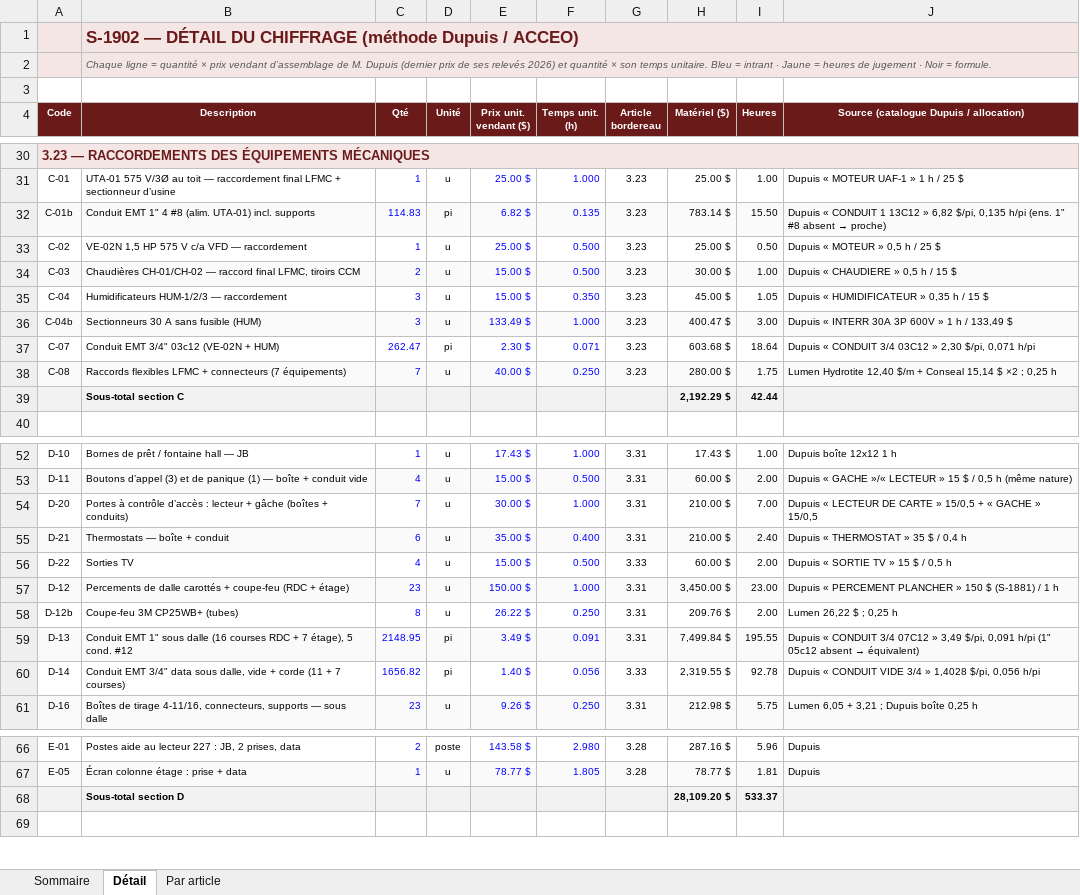
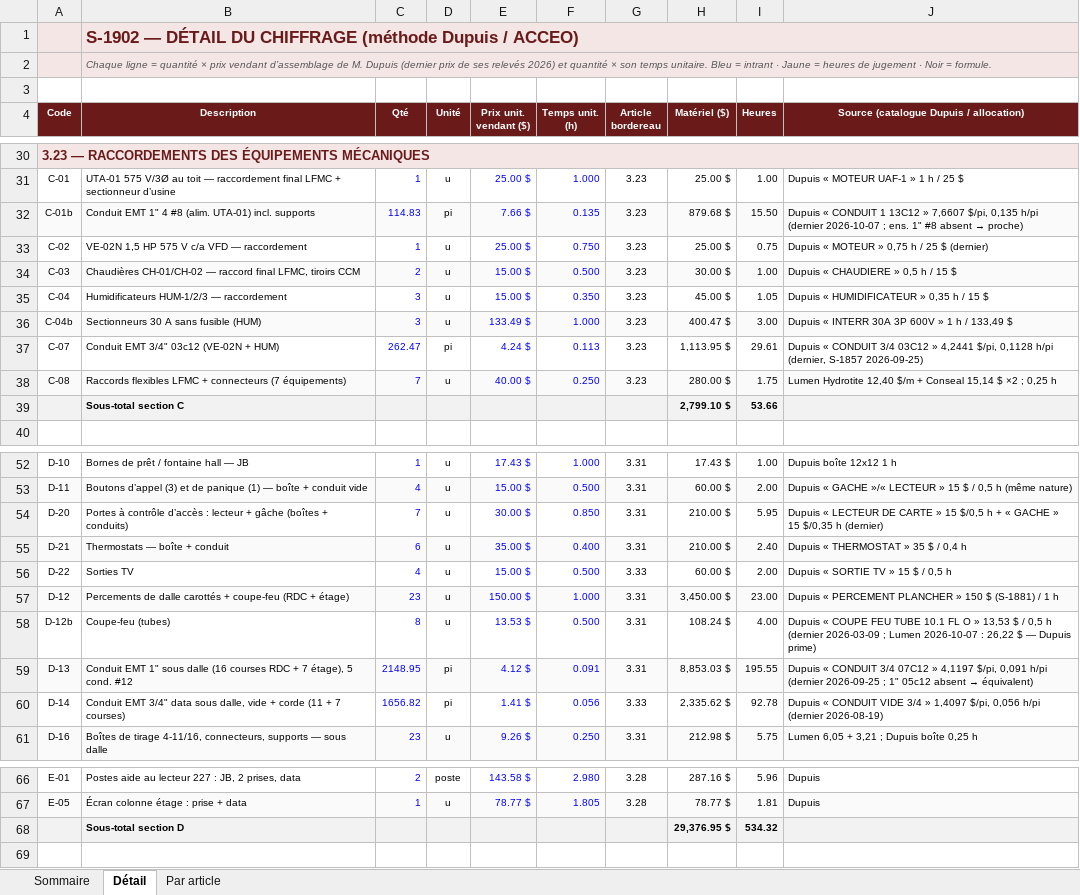
Before and after one commit to fvegiard/dr-estimation-ia, an Excel workbook: dossiers/S-1902/soumission/S-1902_Chiffrage_methode_Dupuis.xlsx, sheet Détail, drawn as a sheet; only a part is shown, gaps mark what is left out; values as stored, in another font and other column widths than the file's, no borders; charts and pictures not drawn; removed rows and columns are numbered as before the commit, all else as after; the diff covers the shown part only; the diff names each change by its address in the sheet, - before the commit and + after, or states it on an @@ line.

```diff
--- a/dossiers/S-1902/soumission/S-1902_Chiffrage_methode_Dupuis.xlsx (sheet Détail)
+++ b/dossiers/S-1902/soumission/S-1902_Chiffrage_methode_Dupuis.xlsx (sheet Détail)
-E32 (Prix unit. vendant ($)): 6.82 $
+E32 (Prix unit. vendant ($)): 7.66 $
-H32 (Matériel ($)): 783.14 $
+H32 (Matériel ($)): 879.68 $
-J32: …13C12 » 6,82 $/pi, 0,135 h/pi (ens. 1" #8…
+J32: …13C12 » 7,6607 $/pi, 0,135 h/pi (dernier 2026-10-07 ; ens. 1" #8…
-F33 (Temps unit. (h)): 0.500
+F33 (Temps unit. (h)): 0.750
-I33 (Heures): 0.50
+I33 (Heures): 0.75
-J33: Dupuis « MOTEUR » 0,5 h / 25 $
+J33: Dupuis « MOTEUR » 0,75 h / 25 $ (dernier)
-E37 (Prix unit. vendant ($)): 2.30 $
+E37 (Prix unit. vendant ($)): 4.24 $
-F37 (Temps unit. (h)): 0.071
+F37 (Temps unit. (h)): 0.113
-H37 (Matériel ($)): 603.68 $
+H37 (Matériel ($)): 1,113.95 $
-I37 (Heures): 18.64
+I37 (Heures): 29.61
-J37: …03C12 » 2,30 $/pi, 0,071 h/pi
+J37: …03C12 » 4,2441 $/pi, 0,1128 h/pi (dernier, S-1857 2026-09-25)
-row 39:  | Sous-total section C |  |  |  |  |  | 2,192.29 $ | 42.44
+row 39:  | Sous-total section C |  |  |  |  |  | 2,799.10 $ | 53.66
-F54 (Temps unit. (h)): 1.000
+F54 (Temps unit. (h)): 0.850
-I54 (Heures): 7.00
+I54 (Heures): 5.95
-J54: …CARTE » 15/0,5 + « GACHE » 15/0,5
+J54: …CARTE » 15 $/0,5 h + « GACHE » 15 $/0,35 h (dernier)
-B58 (Description): Coupe-feu 3M CP25WB+ (tubes)
+B58 (Description): Coupe-feu (tubes)
-E58 (Prix unit. vendant ($)): 26.22 $
+E58 (Prix unit. vendant ($)): 13.53 $
-F58 (Temps unit. (h)): 0.250
+F58 (Temps unit. (h)): 0.500
-H58 (Matériel ($)): 209.76 $
+H58 (Matériel ($)): 108.24 $
-I58 (Heures): 2.00
+I58 (Heures): 4.00
-J58: Lumen 26,22 $ ; 0,25 h
+J58: Dupuis « COUPE FEU TUBE 10.1 FL O » 13,53 $ / 0,5 h (dernier 2026-03-09 ; Lumen 2026-10-07 : 26,22 $ — Dupuis prime)
-E59 (Prix unit. vendant ($)): 3.49 $
+E59 (Prix unit. vendant ($)): 4.12 $
-H59 (Matériel ($)): 7,499.84 $
+H59 (Matériel ($)): 8,853.03 $
-J59: …07C12 » 3,49 $/pi, 0,091 h/pi (1" 05c12 absent…
+J59: …07C12 » 4,1197 $/pi, 0,091 h/pi (dernier 2026-09-25 ; 1" 05c12 absent…
-E60 (Prix unit. vendant ($)): 1.40 $
+E60 (Prix unit. vendant ($)): 1.41 $
-H60 (Matériel ($)): 2,319.55 $
+H60 (Matériel ($)): 2,335.62 $
-J60: …3/4 » 1,4028 $/pi, 0,056 h/pi
+J60: …3/4 » 1,4097 $/pi, 0,056 h/pi (dernier 2026-08-19)
-row 68:  | Sous-total section D |  |  |  |  |  | 28,109.20 $ | 533.37
+row 68:  | Sous-total section D |  |  |  |  |  | 29,376.95 $ | 534.32
```
Also changed, not shown: 3 added rows, 3 removed rows and 18 edited cells elsewhere in this sheet, sheet Sommaire, sheet Par article, formulas that keep their value, 10 other files.
